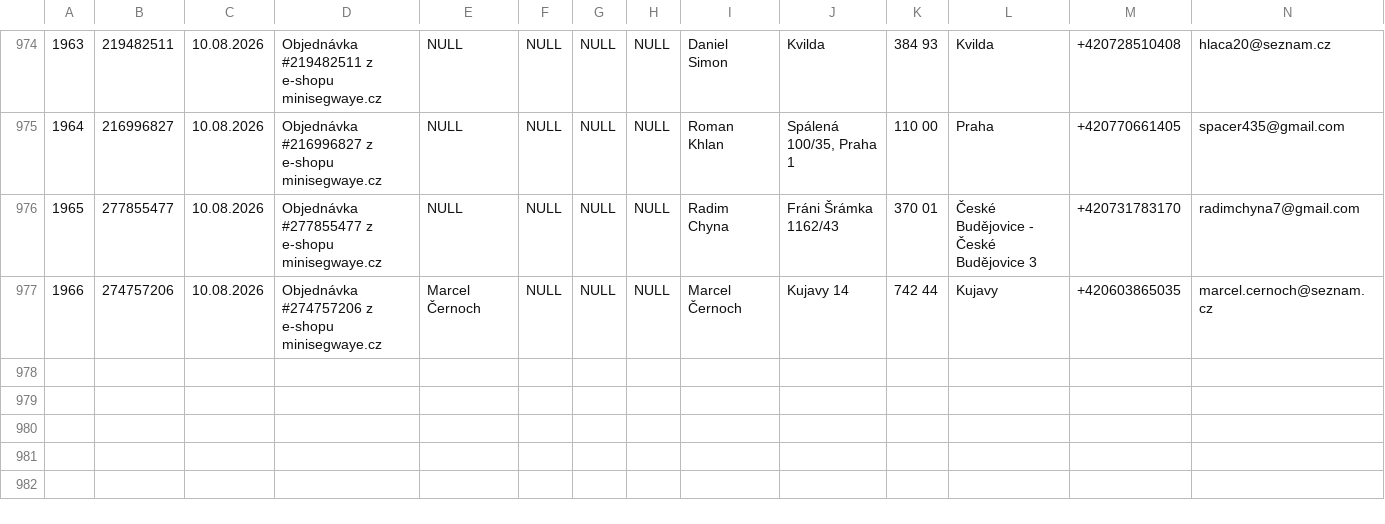
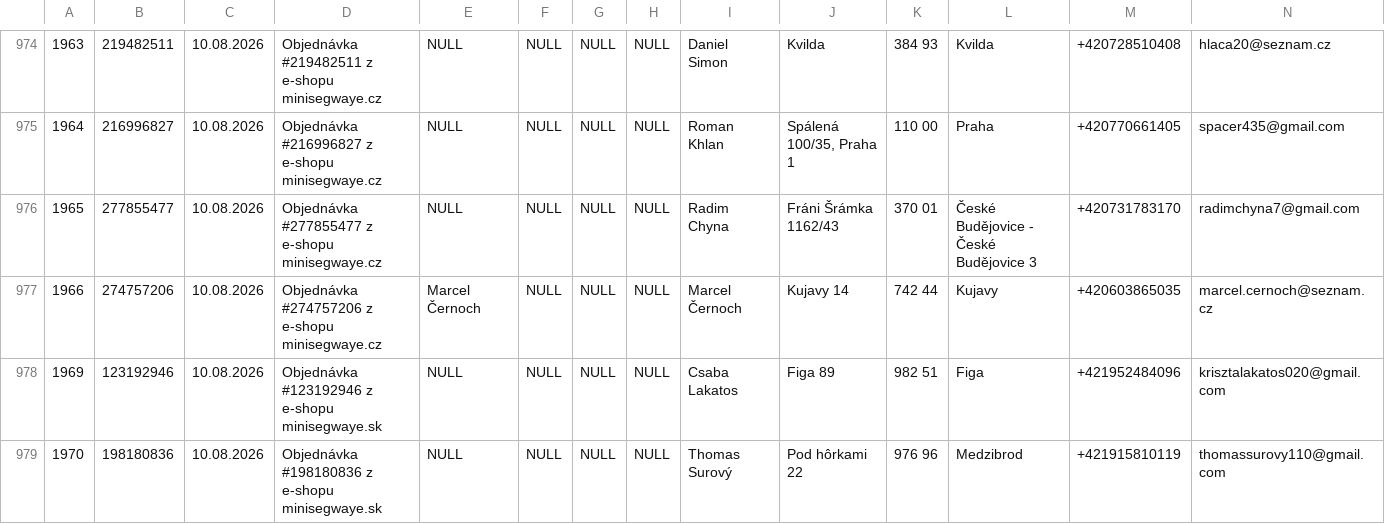
Before and after one commit to siso9993/orders-api, a CSV file: api/pohoda_orders.csv, drawn as a sheet; only a part is shown, gaps mark what is left out; rows hold the shown columns only; the diff names each change by its address in the sheet, - before the commit and + after, or states it on an @@ line.

```diff
--- a/api/pohoda_orders.csv
+++ b/api/pohoda_orders.csv
+row 978: 1969 | 123192946 | 10.08.2026 | Objednávka #123192946 z e-shopu minisegwaye.sk | NULL | NULL | NULL | NULL | Csaba Lakatos | Figa 89 | 982 51 | Figa | +421952484096 | krisztalakatos020@gmail.com
+row 979: 1970 | 198180836 | 10.08.2026 | Objednávka #198180836 z e-shopu minisegwaye.sk | NULL | NULL | NULL | NULL | Thomas Surový | Pod hôrkami 22 | 976 96 | Medzibrod | +421915810119 | thomassurovy110@gmail.com
```
